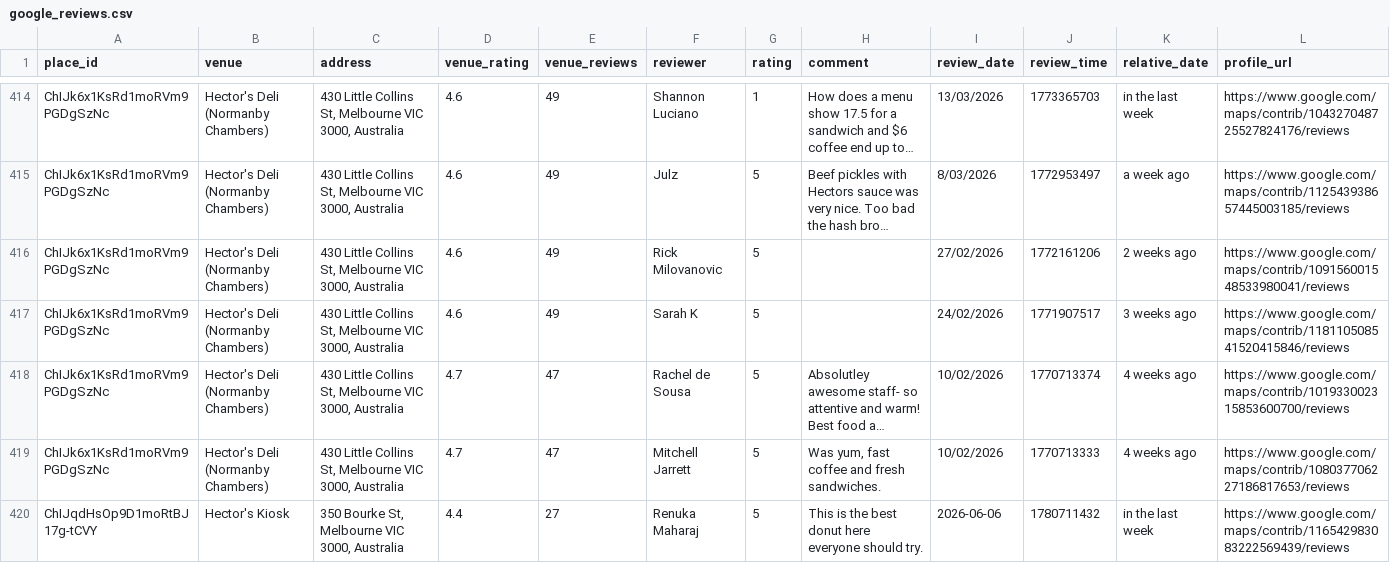
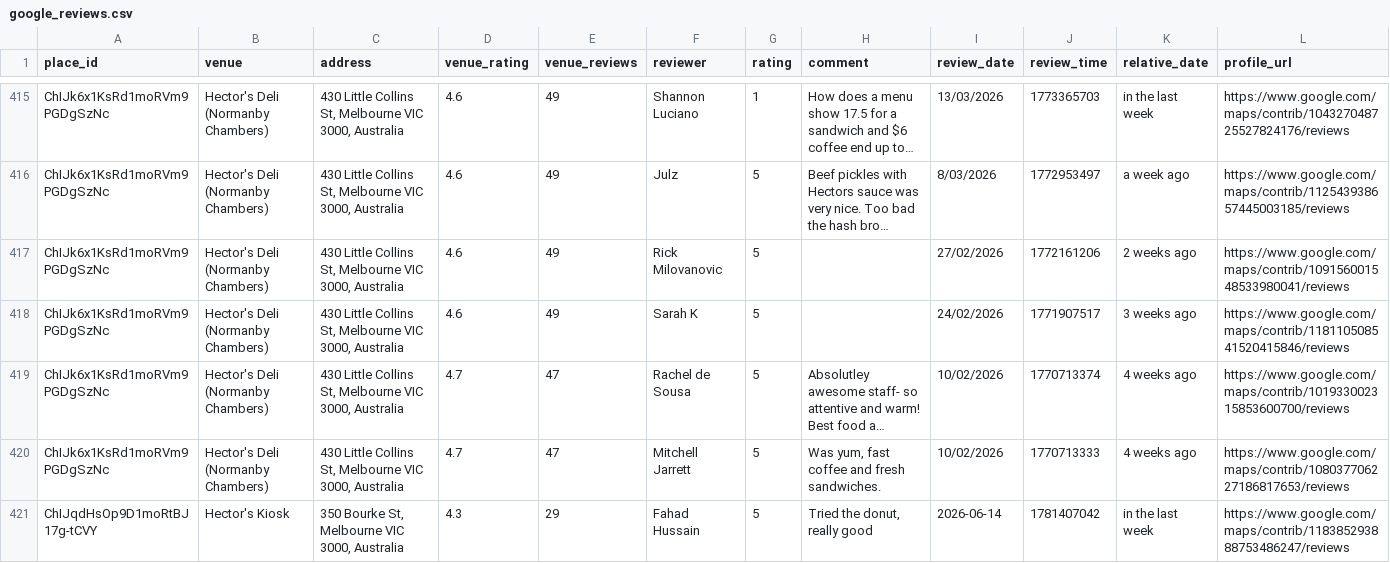
Before and after one commit to hecticanalysis-creator/hectic_review_dash, a CSV file: google_reviews.csv, drawn as a sheet; only a part is shown, gaps mark what is left out; the shorter side is filled out with more unchanged rows; long unchanged cells end in …; rows hold the shown columns only; the diff covers the shown part only; the diff names each change by its address in the sheet, - before the commit and + after, or states it on an @@ line.

Commit message:
Update reviews — 2026-06-14 16:01

```diff
--- a/google_reviews.csv
+++ b/google_reviews.csv
+row 421: ChIJqdHsOp9D1moRtBJ17g-tCVY | Hector's Kiosk | 350 Bourke St, Melbourne VIC 3000, Australia | 4.3 | 29 | Fahad Hussain | 5 | Tried the donut, really good | 2026-06-14 | 1781407042 | in the last week | https://www.google.com/maps/contrib/118385293888753486247/reviews
```
Also changed, not shown: 2 added rows elsewhere in this file.
